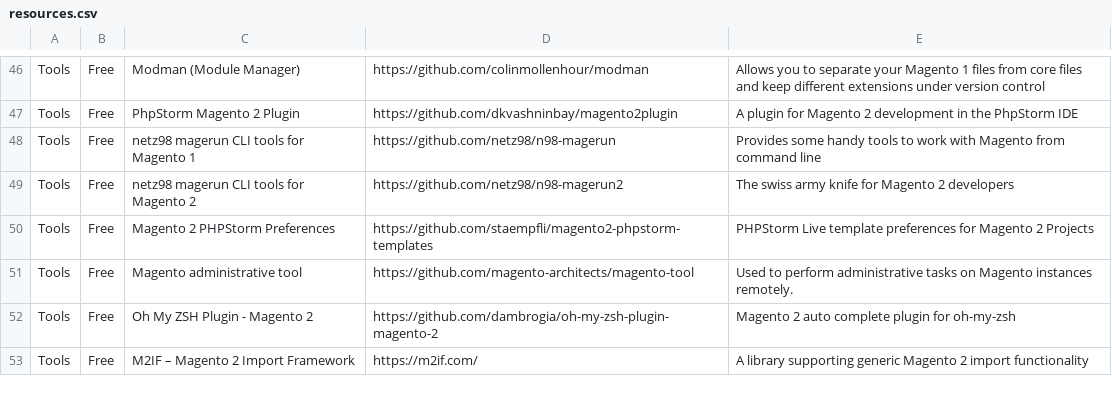
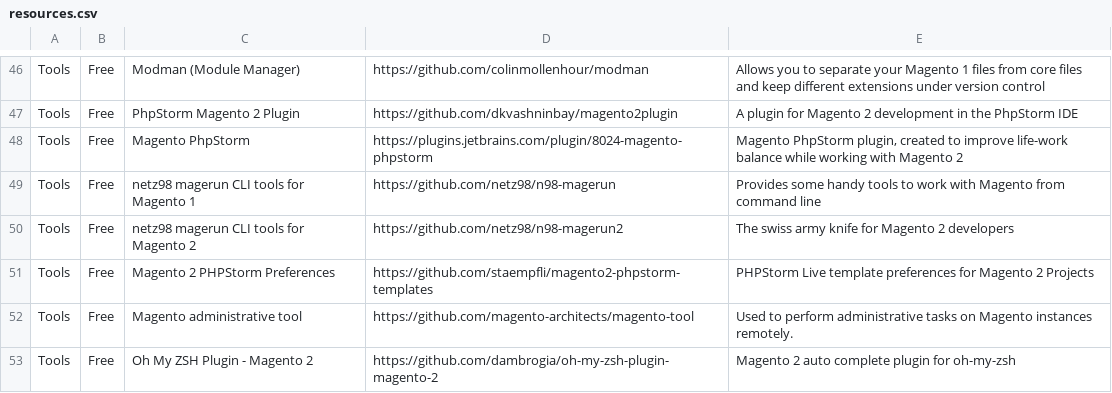
Before and after one commit to BMaksimovic/M2ResManage, a CSV file: resources.csv, drawn as a sheet; only a part is shown, gaps mark what is left out; the shorter side is filled out with more unchanged rows; the diff names each change by its address in the sheet, - before the commit and + after, or states it on an @@ line.

Commit message:
Add Magento PhpStorm plugin

```diff
--- a/resources.csv
+++ b/resources.csv
+row 48: Tools | Free | Magento PhpStorm | https://plugins.jetbrains.com/plugin/8024-magento-phpstorm | Magento PhpStorm plugin, created to improve life-work balance while working with Magento 2
```
Also changed, not shown: 1 other file.
